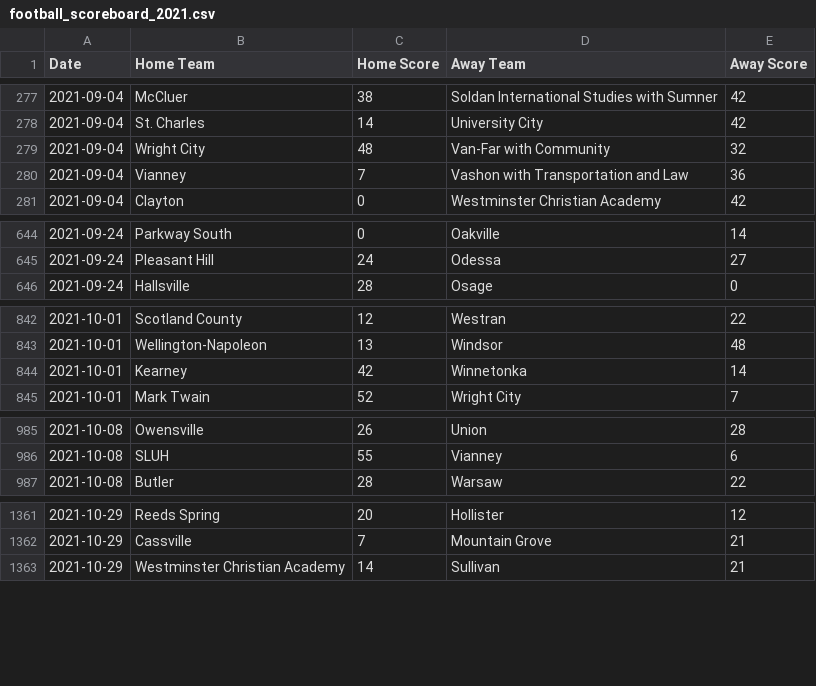
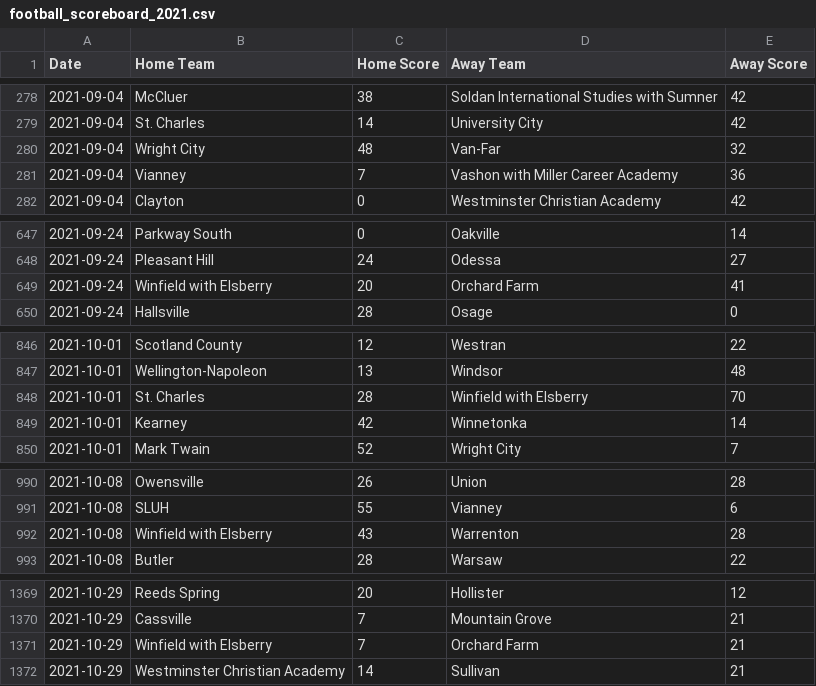
Before and after one commit to AllMOSports/football-ratings-2021, a CSV file: football_scoreboard_2021.csv, drawn as a sheet; only a part is shown, gaps mark what is left out; the diff covers the shown part only.

```diff
--- a/football_scoreboard_2021.csv
+++ b/football_scoreboard_2021.csv
@@ -278,4 +279,4 @@ Date,Home Team,Home Score,Away Team,Away Score
 2021-09-04,St. Charles,14,University City,42
-2021-09-04,Wright City,48,Van-Far with Community,32
-2021-09-04,Vianney,7,Vashon with Transportation and Law,36
+2021-09-04,Wright City,48,Van-Far,32
+2021-09-04,Vianney,7,Vashon with Miller Career Academy,36
 2021-09-04,Clayton,0,Westminster Christian Academy,42
@@ -645,2 +648,3 @@ Date,Home Team,Home Score,Away Team,Away Score
 2021-09-24,Pleasant Hill,24,Odessa,27
+2021-09-24,Winfield with Elsberry,20,Orchard Farm,41
 2021-09-24,Hallsville,28,Osage,0
@@ -843,2 +847,3 @@ Date,Home Team,Home Score,Away Team,Away Score
 2021-10-01,Wellington-Napoleon,13,Windsor,48
+2021-10-01,St. Charles,28,Winfield with Elsberry,70
 2021-10-01,Kearney,42,Winnetonka,14
@@ -986,2 +991,3 @@ Date,Home Team,Home Score,Away Team,Away Score
 2021-10-08,SLUH,55,Vianney,6
+2021-10-08,Winfield with Elsberry,43,Warrenton,28
 2021-10-08,Butler,28,Warsaw,22
@@ -1362,2 +1370,3 @@ Date,Home Team,Home Score,Away Team,Away Score
 2021-10-29,Cassville,7,Mountain Grove,21
+2021-10-29,Winfield with Elsberry,7,Orchard Farm,21
 2021-10-29,Westminster Christian Academy,14,Sullivan,21
```
Also changed, not shown: 5 added rows and 28 edited cells elsewhere in this file, 7 other files.
